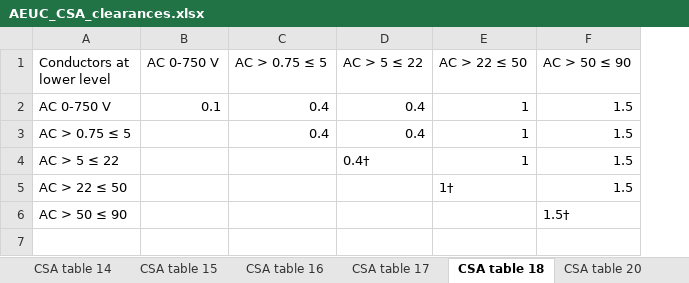
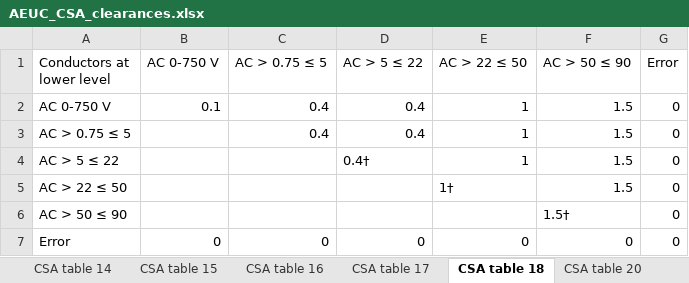
Before and after one commit to yehinkang/CSA-clearances, an Excel workbook: AEUC_CSA_clearances.xlsx, sheet CSA table 18, drawn as a sheet; values as stored, in another font and other column widths than the file's, no borders; the diff names each change by its address in the sheet, - before the commit and + after, or states it on an @@ line.

Commit message:
Added Rounding to AEUC table 5
Going to go through and replace all rounding to reflect this change.
Also fixed over voltage error messages.
Will also go through the doc to ensure that overvoltage errrors are more consistent

```diff
--- a/AEUC_CSA_clearances.xlsx (sheet CSA table 18)
+++ b/AEUC_CSA_clearances.xlsx (sheet CSA table 18)
+column G (Error), rows 2-6: all 0
+row 7: Error | 0 | 0 | 0 | 0 | 0 | 0
```
Also changed, not shown: sheet AEUC Table 5, sheet CSA table 2, 1 other file.
